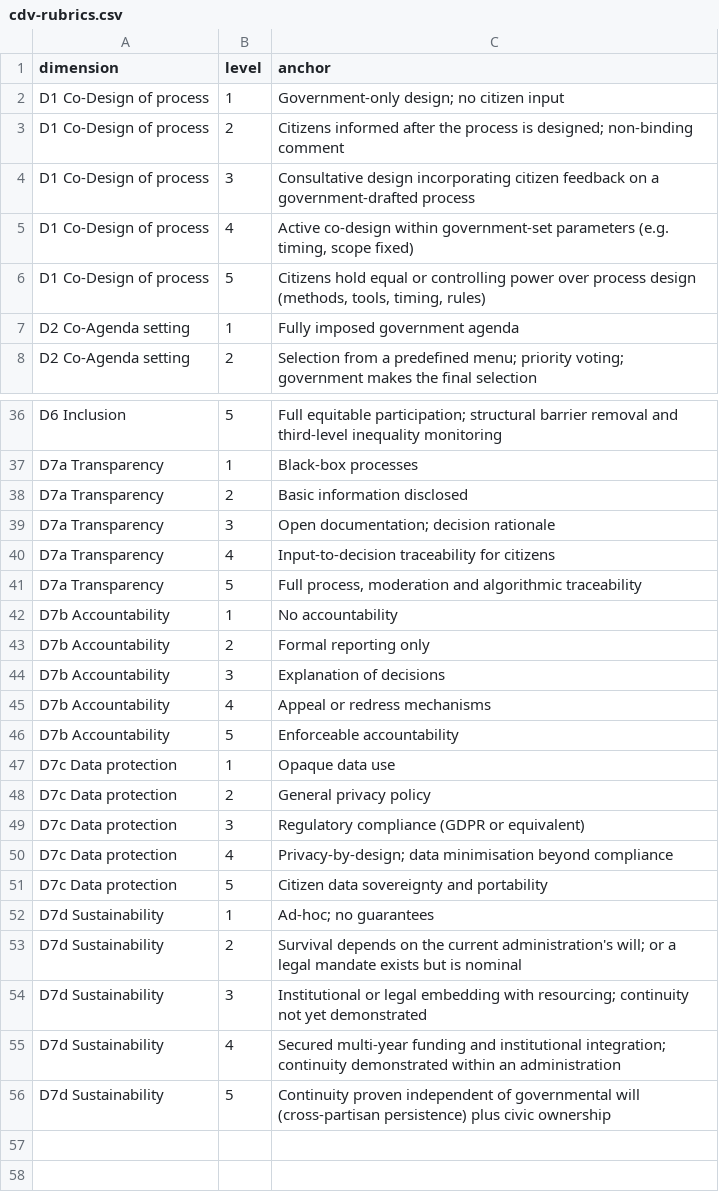
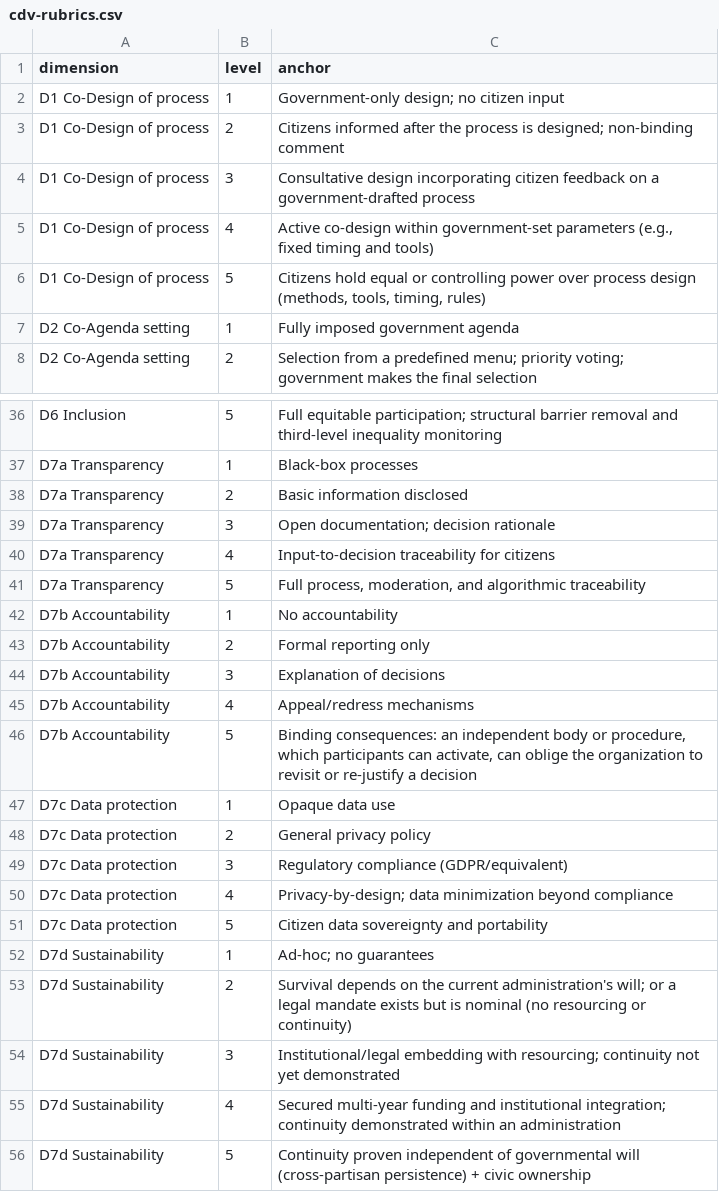
Before and after one commit to CDV-Framework/CDV-Framework, a CSV file: rubrics/cdv-rubrics.csv, drawn as a sheet; only a part is shown, gaps mark what is left out; the diff covers the shown part only.

```diff
--- a/rubrics/cdv-rubrics.csv
+++ b/rubrics/cdv-rubrics.csv
@@ -4,3 +4,3 @@ D1 Co-Design of process,2,Citizens informed after the process is designed; non-b
 D1 Co-Design of process,3,Consultative design incorporating citizen feedback on a government-drafted process
-D1 Co-Design of process,4,"Active co-design within government-set parameters (e.g. timing, scope fixed)"
+D1 Co-Design of process,4,"Active co-design within government-set parameters (e.g., fixed timing and tools)"
 D1 Co-Design of process,5,"Citizens hold equal or controlling power over process design (methods, tools, timing, rules)"
@@ -40,3 +40,3 @@ D7a Transparency,3,Open documentation; decision rationale
 D7a Transparency,4,Input-to-decision traceability for citizens
-D7a Transparency,5,"Full process, moderation and algorithmic traceability"
+D7a Transparency,5,"Full process, moderation, and algorithmic traceability"
 D7b Accountability,1,No accountability
@@ -44,13 +44,13 @@ D7b Accountability,2,Formal reporting only
 D7b Accountability,3,Explanation of decisions
-D7b Accountability,4,Appeal or redress mechanisms
-D7b Accountability,5,Enforceable accountability
+D7b Accountability,4,Appeal/redress mechanisms
+D7b Accountability,5,"Binding consequences: an independent body or procedure, which participants can activate, can oblige the organization to revisit or re-justify a decision"
 D7c Data protection,1,Opaque data use
 D7c Data protection,2,General privacy policy
-D7c Data protection,3,Regulatory compliance (GDPR or equivalent)
-D7c Data protection,4,Privacy-by-design; data minimisation beyond compliance
+D7c Data protection,3,Regulatory compliance (GDPR/equivalent)
+D7c Data protection,4,Privacy-by-design; data minimization beyond compliance
 D7c Data protection,5,Citizen data sovereignty and portability
 D7d Sustainability,1,Ad-hoc; no guarantees
-D7d Sustainability,2,Survival depends on the current administration's will; or a legal mandate exists but is nominal
-D7d Sustainability,3,Institutional or legal embedding with resourcing; continuity not yet demonstrated
+D7d Sustainability,2,Survival depends on the current administration's will; or a legal mandate exists but is nominal (no resourcing or continuity)
+D7d Sustainability,3,Institutional/legal embedding with resourcing; continuity not yet demonstrated
 D7d Sustainability,4,Secured multi-year funding and institutional integration; continuity demonstrated within an administration
-D7d Sustainability,5,Continuity proven independent of governmental will (cross-partisan persistence) plus civic ownership
+D7d Sustainability,5,Continuity proven independent of governmental will (cross-partisan persistence) + civic ownership
```
Also changed, not shown: 12 edited cells elsewhere in this file, 2 other files.
